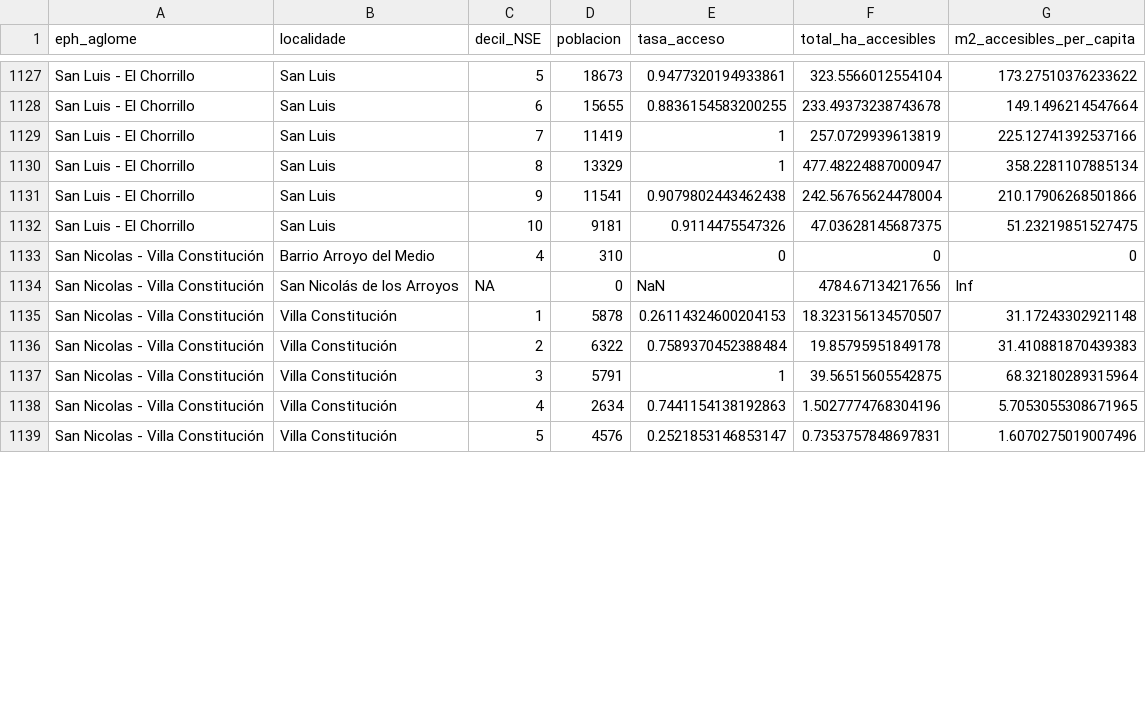
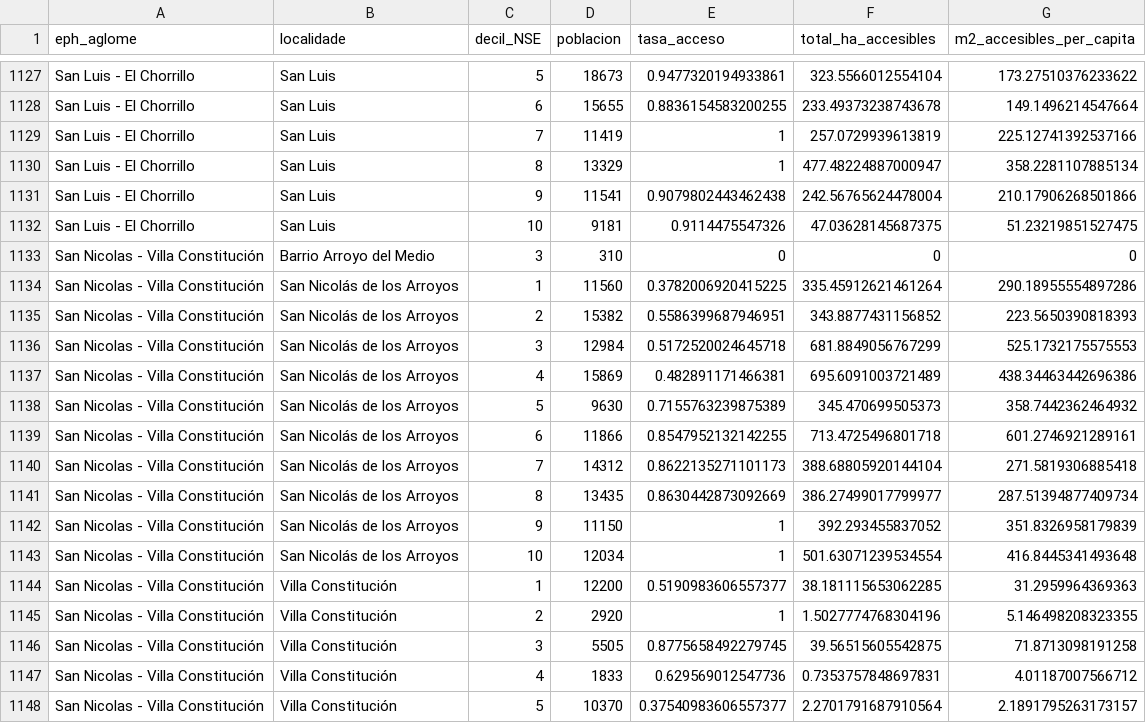
Before and after one commit to VirGonzalez/atlas_espacios_verdes, a CSV file: data/processed/metricas/accesibilidad_espacios_verdes_localidades.csv, drawn as a sheet; only a part is shown, gaps mark what is left out; the diff covers the shown part only.

```diff
--- a/data/processed/metricas/accesibilidad_espacios_verdes_localidades.csv
+++ b/data/processed/metricas/accesibilidad_espacios_verdes_localidades.csv
@@ -1132,8 +1132,17 @@ San Luis - El Chorrillo,San Luis,9,11541,0.9079802443462438,242.56765624478004,2
 San Luis - El Chorrillo,San Luis,10,9181,0.9114475547326,47.03628145687375,51.23219851527475
-San Nicolas - Villa Constitución,Barrio Arroyo del Medio,4,310,0,0,0
-San Nicolas - Villa Constitución,San Nicolás de los Arroyos,NA,0,NaN,4784.67134217656,Inf
-San Nicolas - Villa Constitución,Villa Constitución,1,5878,0.26114324600204153,18.323156134570507,31.17243302921148
-San Nicolas - Villa Constitución,Villa Constitución,2,6322,0.7589370452388484,19.85795951849178,31.410881870439383
-San Nicolas - Villa Constitución,Villa Constitución,3,5791,1,39.56515605542875,68.32180289315964
-San Nicolas - Villa Constitución,Villa Constitución,4,2634,0.7441154138192863,1.5027774768304196,5.7053055308671965
-San Nicolas - Villa Constitución,Villa Constitución,5,4576,0.2521853146853147,0.7353757848697831,1.6070275019007496
+San Nicolas - Villa Constitución,Barrio Arroyo del Medio,3,310,0,0,0
+San Nicolas - Villa Constitución,San Nicolás de los Arroyos,1,11560,0.3782006920415225,335.45912621461264,290.18955554897286
+San Nicolas - Villa Constitución,San Nicolás de los Arroyos,2,15382,0.5586399687946951,343.8877431156852,223.5650390818393
+San Nicolas - Villa Constitución,San Nicolás de los Arroyos,3,12984,0.5172520024645718,681.8849056767299,525.1732175575553
+San Nicolas - Villa Constitución,San Nicolás de los Arroyos,4,15869,0.482891171466381,695.6091003721489,438.34463442696386
+San Nicolas - Villa Constitución,San Nicolás de los Arroyos,5,9630,0.7155763239875389,345.470699505373,358.7442362464932
+San Nicolas - Villa Constitución,San Nicolás de los Arroyos,6,11866,0.8547952132142255,713.4725496801718,601.2746921289161
+San Nicolas - Villa Constitución,San Nicolás de los Arroyos,7,14312,0.8622135271101173,388.68805920144104,271.5819306885418
+San Nicolas - Villa Constitución,San Nicolás de los Arroyos,8,13435,0.8630442873092669,386.27499017799977,287.51394877409734
+San Nicolas - Villa Constitución,San Nicolás de los Arroyos,9,11150,1,392.293455837052,351.8326958179839
+San Nicolas - Villa Constitución,San Nicolás de los Arroyos,10,12034,1,501.63071239534554,416.8445341493648
+San Nicolas - Villa Constitución,Villa Constitución,1,12200,0.5190983606557377,38.181115653062285,31.2959964369363
+San Nicolas - Villa Constitución,Villa Constitución,2,2920,1,1.5027774768304196,5.146498208323355
+San Nicolas - Villa Constitución,Villa Constitución,3,5505,0.8775658492279745,39.56515605542875,71.8713098191258
+San Nicolas - Villa Constitución,Villa Constitución,4,1833,0.629569012547736,0.7353757848697831,4.01187007566712
+San Nicolas - Villa Constitución,Villa Constitución,5,10370,0.37540983606557377,2.2701791687910564,2.1891795263173157
```
Also changed, not shown: 1 removed row and 14 edited cells elsewhere in this file, data/processed/NSE/radios_urbanos_decil_NSE_por_aglomerado_EPH.csv, data/processed/metricas/accesibilidad_espacios_verdes_aglomerados.csv, 4 other files.
